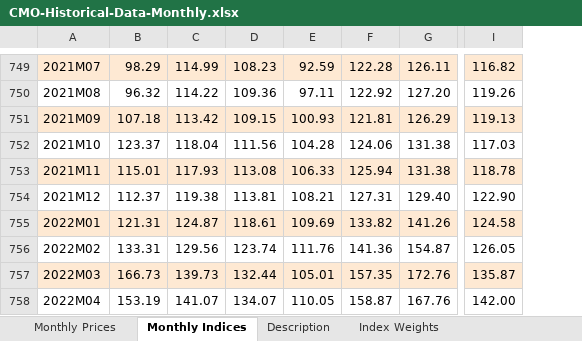
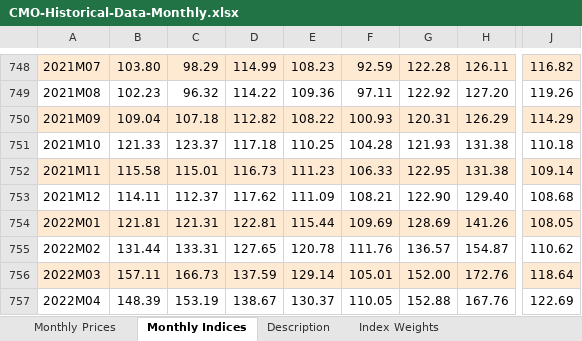
Before and after one commit to ShannonS-3791/commodity_price, an Excel workbook: Raw Data/CMO-Historical-Data-Monthly.xlsx, sheet Monthly Indices, drawn as a sheet; only a part is shown, gaps mark what is left out; values as stored, in another font and other column widths than the file's, no borders; addresses are those after the commit; the diff covers the shown part only; the diff names each change by its address in the sheet, - before the commit and + after, or states it on an @@ line.

```diff
--- a/Raw Data/CMO-Historical-Data-Monthly.xlsx (sheet Monthly Indices)
+++ b/Raw Data/CMO-Historical-Data-Monthly.xlsx (sheet Monthly Indices)
+column B, rows 748-757: 103.80 | 102.23 | 109.04 | 121.33 | 115.58 | 114.11 | 121.81 | 131.44 | 157.11 | 148.39
-D750: 113.42
+D750: 112.82
-E750: 109.15
+E750: 108.22
-G750: 121.81
+G750: 120.31
-J750: 119.13
+J750: 114.29
-D751: 118.04
+D751: 117.18
-E751: 111.56
+E751: 110.25
-G751: 124.06
+G751: 121.93
-J751: 117.03
+J751: 110.18
-D752: 117.93
+D752: 116.73
-E752: 113.08
+E752: 111.23
-G752: 125.94
+G752: 122.95
-J752: 118.78
+J752: 109.14
-D753: 119.38
+D753: 117.62
-E753: 113.81
+E753: 111.09
-G753: 127.31
+G753: 122.90
-J753: 122.90
+J753: 108.68
-D754: 124.87
+D754: 122.81
-E754: 118.61
+E754: 115.44
-G754: 133.82
+G754: 128.69
-J754: 124.58
+J754: 108.05
-D755: 129.56
+D755: 127.65
-E755: 123.74
+E755: 120.78
-G755: 141.36
+G755: 136.57
-J755: 126.05
+J755: 110.62
-D756: 139.73
+D756: 137.59
-E756: 132.44
+E756: 129.14
-G756: 157.35
+G756: 152.00
-J756: 135.87
+J756: 118.64
-D757: 141.07
+D757: 138.67
-E757: 134.07
+E757: 130.37
-G757: 158.87
+G757: 152.88
-J757: 142.00
+J757: 122.69
```
Also changed, not shown: 21 added rows and 55 edited cells elsewhere in this sheet, sheet Monthly Prices, sheet Description, sheet Index Weights, hidden cells, charts or pictures, Final Data/ALL Levels - Filled.xlsx, Final Data/Item Names and Info.xlsx, 15 other files.
